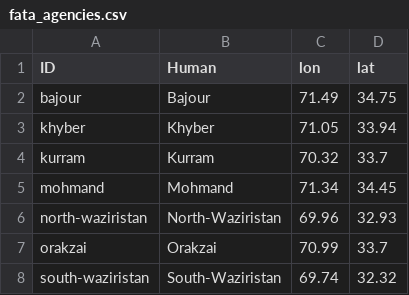
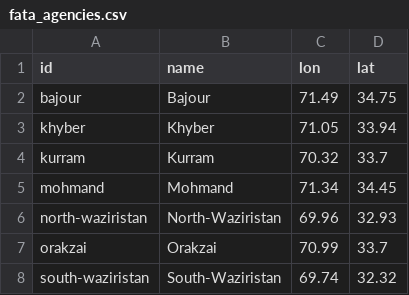
Before and after one commit to developmentseed/fata, a CSV file: resources/fata_agencies.csv, drawn as a sheet.

Commit message:
Change keys in agencies CSV.

```diff
--- a/resources/fata_agencies.csv
+++ b/resources/fata_agencies.csv
@@ -1,2 +1,2 @@
-"ID","Human","lon","lat"
+"id","name","lon","lat"
 "bajour","Bajour",71.49,34.75
```
Also changed, not shown: 4 other files.
